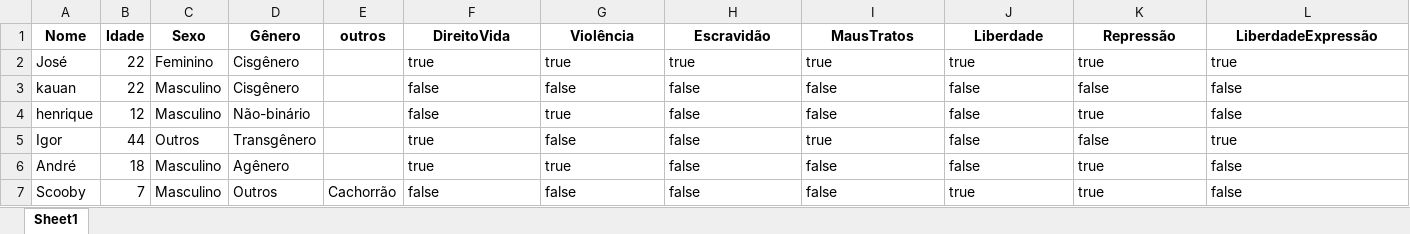
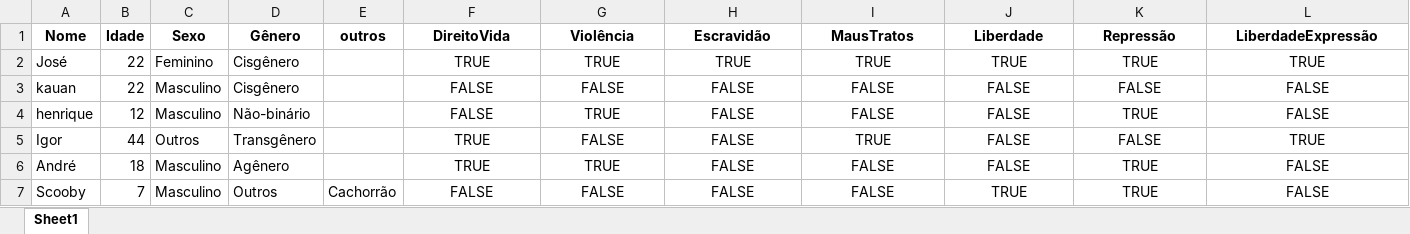
Before and after one commit to Dec0XD/Trabalho_praticas_2, an Excel workbook: Banco_de_dados_praticas.xlsx, sheet Sheet1, drawn as a sheet; only a part is shown; values as stored, in another font and other column widths than the file's, no borders; the diff covers the shown part only; the diff names each change by its address in the sheet, - before the commit and + after, or states it on an @@ line.

```diff
--- a/Banco_de_dados_praticas.xlsx (sheet Sheet1)
+++ b/Banco_de_dados_praticas.xlsx (sheet Sheet1)
-F2 (DireitoVida): true
+F2 (DireitoVida): TRUE
-F2:L7 alignment: left
+F2:L7 alignment: center
-G2 (Violência): true
+G2 (Violência): TRUE
-H2 (Escravidão): true
+H2 (Escravidão): TRUE
-I2 (MausTratos): true
+I2 (MausTratos): TRUE
-J2 (Liberdade): true
+J2 (Liberdade): TRUE
-K2 (Repressão): true
+K2 (Repressão): TRUE
-L2 (LiberdadeExpressão): true
+L2 (LiberdadeExpressão): TRUE
-F3:F4 (DireitoVida): false
+F3:F4 (DireitoVida): FALSE
-G3 (Violência): false
+G3 (Violência): FALSE
-H3:H7 (Escravidão): false
+H3:H7 (Escravidão): FALSE
-I3:I4 (MausTratos): false
+I3:I4 (MausTratos): FALSE
-J3:J6 (Liberdade): false
+J3:J6 (Liberdade): FALSE
-K3 (Repressão): false
+K3 (Repressão): FALSE
-L3:L4 (LiberdadeExpressão): false
+L3:L4 (LiberdadeExpressão): FALSE
-G4 (Violência): true
+G4 (Violência): TRUE
-K4 (Repressão): true
+K4 (Repressão): TRUE
-F5:F6 (DireitoVida): true
+F5:F6 (DireitoVida): TRUE
-G5 (Violência): false
+G5 (Violência): FALSE
-I5 (MausTratos): true
+I5 (MausTratos): TRUE
-K5 (Repressão): false
+K5 (Repressão): FALSE
-L5 (LiberdadeExpressão): true
+L5 (LiberdadeExpressão): TRUE
-G6 (Violência): true
+G6 (Violência): TRUE
-I6:I7 (MausTratos): false
+I6:I7 (MausTratos): FALSE
-K6:K7 (Repressão): true
+K6:K7 (Repressão): TRUE
-L6:L7 (LiberdadeExpressão): false
+L6:L7 (LiberdadeExpressão): FALSE
-F7 (DireitoVida): false
+F7 (DireitoVida): FALSE
-G7 (Violência): false
+G7 (Violência): FALSE
-J7 (Liberdade): true
+J7 (Liberdade): TRUE
```
Also changed, not shown: 2 added rows, 70 edited cells and cell formats elsewhere in this sheet, 5 other files.
